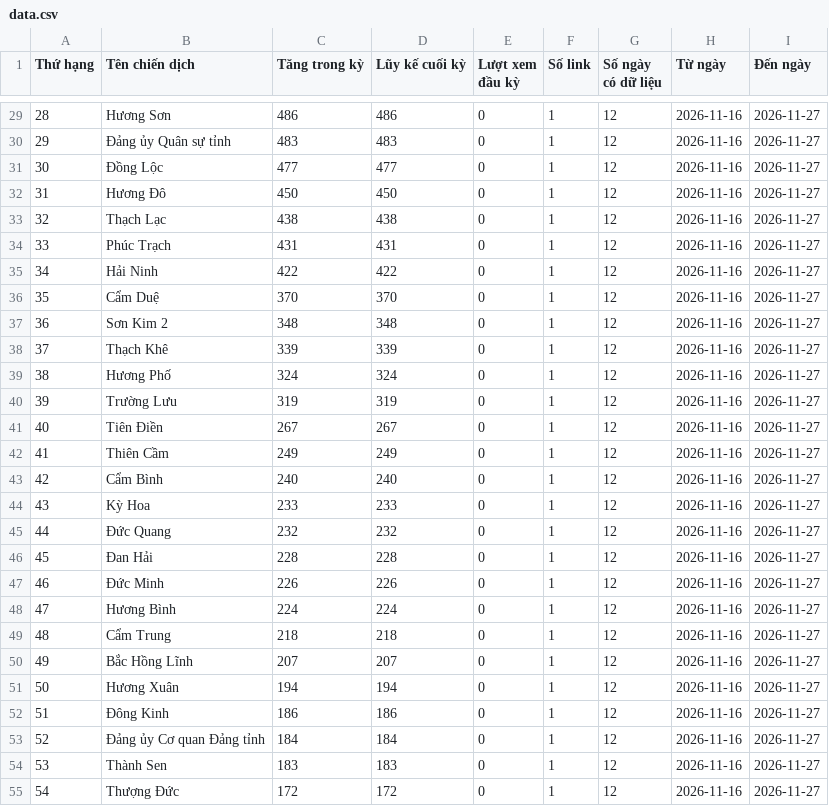
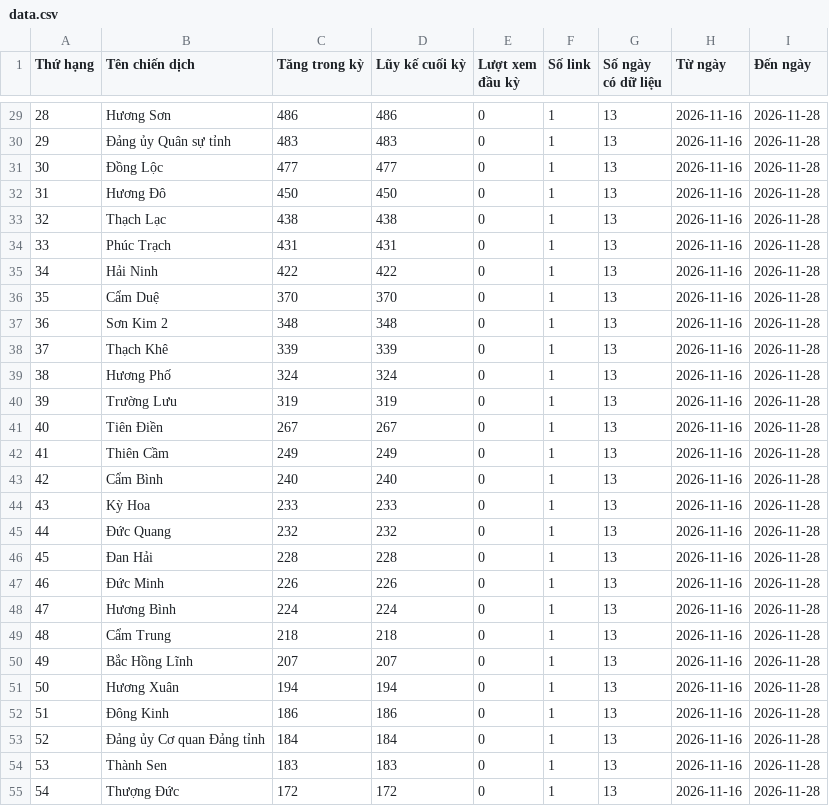
Before and after one commit to phuonglinh-ai/truyenthonghatinh, a CSV file: data.csv, drawn as a sheet; only a part is shown, gaps mark what is left out; the diff covers the shown part only.

```diff
--- a/data.csv
+++ b/data.csv
@@ -29,27 +29,27 @@
-28,Hương Sơn,486,486,0,1,12,2026-11-16,2026-11-27
-29,Đảng ủy Quân sự tỉnh,483,483,0,1,12,2026-11-16,2026-11-27
-30,Đồng Lộc,477,477,0,1,12,2026-11-16,2026-11-27
-31,Hương Đô,450,450,0,1,12,2026-11-16,2026-11-27
-32,Thạch Lạc,438,438,0,1,12,2026-11-16,2026-11-27
-33,Phúc Trạch,431,431,0,1,12,2026-11-16,2026-11-27
-34,Hải Ninh,422,422,0,1,12,2026-11-16,2026-11-27
-35,Cẩm Duệ,370,370,0,1,12,2026-11-16,2026-11-27
-36,Sơn Kim 2,348,348,0,1,12,2026-11-16,2026-11-27
-37,Thạch Khê,339,339,0,1,12,2026-11-16,2026-11-27
-38,Hương Phố,324,324,0,1,12,2026-11-16,2026-11-27
-39,Trường Lưu,319,319,0,1,12,2026-11-16,2026-11-27
-40,Tiên Điền,267,267,0,1,12,2026-11-16,2026-11-27
-41,Thiên Cầm,249,249,0,1,12,2026-11-16,2026-11-27
-42,Cẩm Bình,240,240,0,1,12,2026-11-16,2026-11-27
-43,Kỳ Hoa,233,233,0,1,12,2026-11-16,2026-11-27
-44,Đức Quang,232,232,0,1,12,2026-11-16,2026-11-27
-45,Đan Hải,228,228,0,1,12,2026-11-16,2026-11-27
-46,Đức Minh,226,226,0,1,12,2026-11-16,2026-11-27
-47,Hương Bình,224,224,0,1,12,2026-11-16,2026-11-27
-48,Cẩm Trung,218,218,0,1,12,2026-11-16,2026-11-27
-49,Bắc Hồng Lĩnh,207,207,0,1,12,2026-11-16,2026-11-27
-50,Hương Xuân,194,194,0,1,12,2026-11-16,2026-11-27
-51,Đông Kinh,186,186,0,1,12,2026-11-16,2026-11-27
-52,Đảng ủy Cơ quan Đảng tỉnh,184,184,0,1,12,2026-11-16,2026-11-27
-53,Thành Sen,183,183,0,1,12,2026-11-16,2026-11-27
-54,Thượng Đức,172,172,0,1,12,2026-11-16,2026-11-27
+28,Hương Sơn,486,486,0,1,13,2026-11-16,2026-11-28
+29,Đảng ủy Quân sự tỉnh,483,483,0,1,13,2026-11-16,2026-11-28
+30,Đồng Lộc,477,477,0,1,13,2026-11-16,2026-11-28
+31,Hương Đô,450,450,0,1,13,2026-11-16,2026-11-28
+32,Thạch Lạc,438,438,0,1,13,2026-11-16,2026-11-28
+33,Phúc Trạch,431,431,0,1,13,2026-11-16,2026-11-28
+34,Hải Ninh,422,422,0,1,13,2026-11-16,2026-11-28
+35,Cẩm Duệ,370,370,0,1,13,2026-11-16,2026-11-28
+36,Sơn Kim 2,348,348,0,1,13,2026-11-16,2026-11-28
+37,Thạch Khê,339,339,0,1,13,2026-11-16,2026-11-28
+38,Hương Phố,324,324,0,1,13,2026-11-16,2026-11-28
+39,Trường Lưu,319,319,0,1,13,2026-11-16,2026-11-28
+40,Tiên Điền,267,267,0,1,13,2026-11-16,2026-11-28
+41,Thiên Cầm,249,249,0,1,13,2026-11-16,2026-11-28
+42,Cẩm Bình,240,240,0,1,13,2026-11-16,2026-11-28
+43,Kỳ Hoa,233,233,0,1,13,2026-11-16,2026-11-28
+44,Đức Quang,232,232,0,1,13,2026-11-16,2026-11-28
+45,Đan Hải,228,228,0,1,13,2026-11-16,2026-11-28
+46,Đức Minh,226,226,0,1,13,2026-11-16,2026-11-28
+47,Hương Bình,224,224,0,1,13,2026-11-16,2026-11-28
+48,Cẩm Trung,218,218,0,1,13,2026-11-16,2026-11-28
+49,Bắc Hồng Lĩnh,207,207,0,1,13,2026-11-16,2026-11-28
+50,Hương Xuân,194,194,0,1,13,2026-11-16,2026-11-28
+51,Đông Kinh,186,186,0,1,13,2026-11-16,2026-11-28
+52,Đảng ủy Cơ quan Đảng tỉnh,184,184,0,1,13,2026-11-16,2026-11-28
+53,Thành Sen,183,183,0,1,13,2026-11-16,2026-11-28
+54,Thượng Đức,172,172,0,1,13,2026-11-16,2026-11-28
```
Also changed, not shown: 102 edited cells elsewhere in this file.
